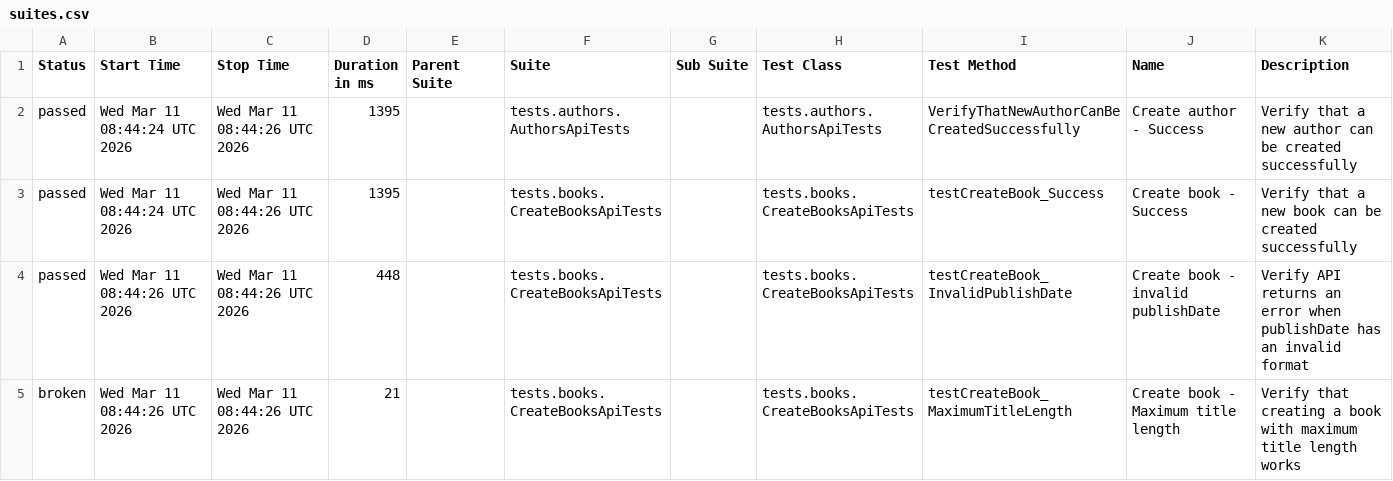
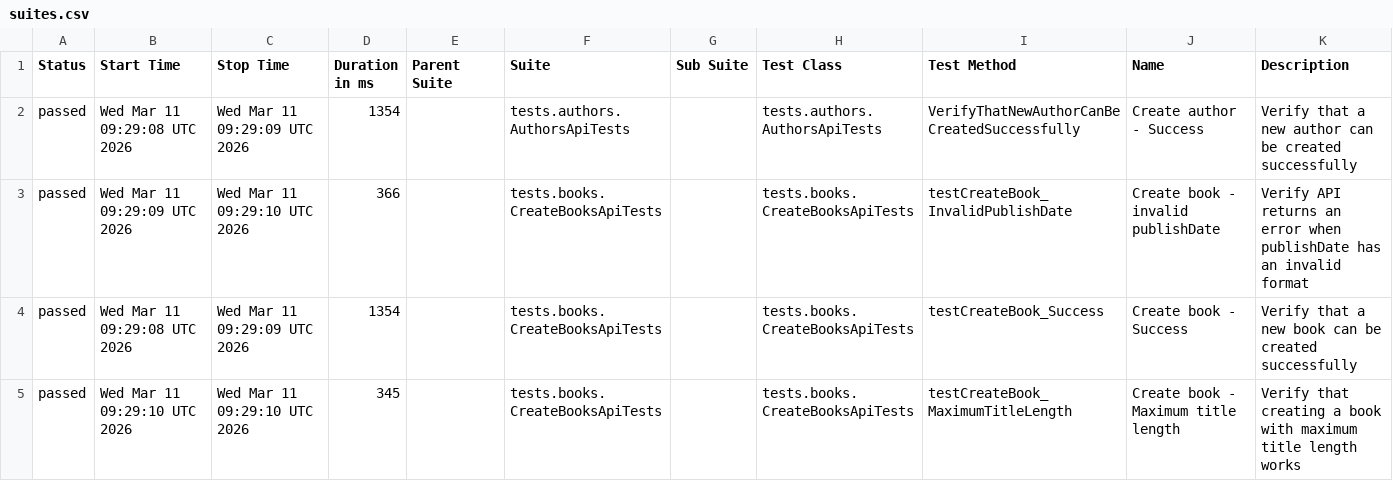
Before and after one commit to GalynaUdaltsova/bookstore-api-tests, a CSV file: data/suites.csv, drawn as a sheet.

```diff
--- a/data/suites.csv
+++ b/data/suites.csv
@@ -1,5 +1,5 @@
 "Status","Start Time","Stop Time","Duration in ms","Parent Suite","Suite","Sub Suite","Test Class","Test Method","Name","Description"
-"passed","Wed Mar 11 08:44:24 UTC 2026","Wed Mar 11 08:44:26 UTC 2026","1395","","tests.authors.AuthorsApiTests","","tests.authors.AuthorsApiTests","VerifyThatNewAuthorCanBeCreatedSuccessfully","Create author - Success","Verify that a new author can be created successfully"
-"passed","Wed Mar 11 08:44:24 UTC 2026","Wed Mar 11 08:44:26 UTC 2026","1395","","tests.books.CreateBooksApiTests","","tests.books.CreateBooksApiTests","testCreateBook_Success","Create book - Success","Verify that a new book can be created successfully"
-"passed","Wed Mar 11 08:44:26 UTC 2026","Wed Mar 11 08:44:26 UTC 2026","448","","tests.books.CreateBooksApiTests","","tests.books.CreateBooksApiTests","testCreateBook_InvalidPublishDate","Create book - invalid publishDate","Verify API returns an error when publishDate has an invalid format"
-"broken","Wed Mar 11 08:44:26 UTC 2026","Wed Mar 11 08:44:26 UTC 2026","21","","tests.books.CreateBooksApiTests","","tests.books.CreateBooksApiTests","testCreateBook_MaximumTitleLength","Create book - Maximum title length","Verify that creating a book with maximum title length works"
+"passed","Wed Mar 11 09:29:08 UTC 2026","Wed Mar 11 09:29:09 UTC 2026","1354","","tests.authors.AuthorsApiTests","","tests.authors.AuthorsApiTests","VerifyThatNewAuthorCanBeCreatedSuccessfully","Create author - Success","Verify that a new author can be created successfully"
+"passed","Wed Mar 11 09:29:09 UTC 2026","Wed Mar 11 09:29:10 UTC 2026","366","","tests.books.CreateBooksApiTests","","tests.books.CreateBooksApiTests","testCreateBook_InvalidPublishDate","Create book - invalid publishDate","Verify API returns an error when publishDate has an invalid format"
+"passed","Wed Mar 11 09:29:08 UTC 2026","Wed Mar 11 09:29:09 UTC 2026","1354","","tests.books.CreateBooksApiTests","","tests.books.CreateBooksApiTests","testCreateBook_Success","Create book - Success","Verify that a new book can be created successfully"
+"passed","Wed Mar 11 09:29:10 UTC 2026","Wed Mar 11 09:29:10 UTC 2026","345","","tests.books.CreateBooksApiTests","","tests.books.CreateBooksApiTests","testCreateBook_MaximumTitleLength","Create book - Maximum title length","Verify that creating a book with maximum title length works"
```
Also changed, not shown: 36 other files.
